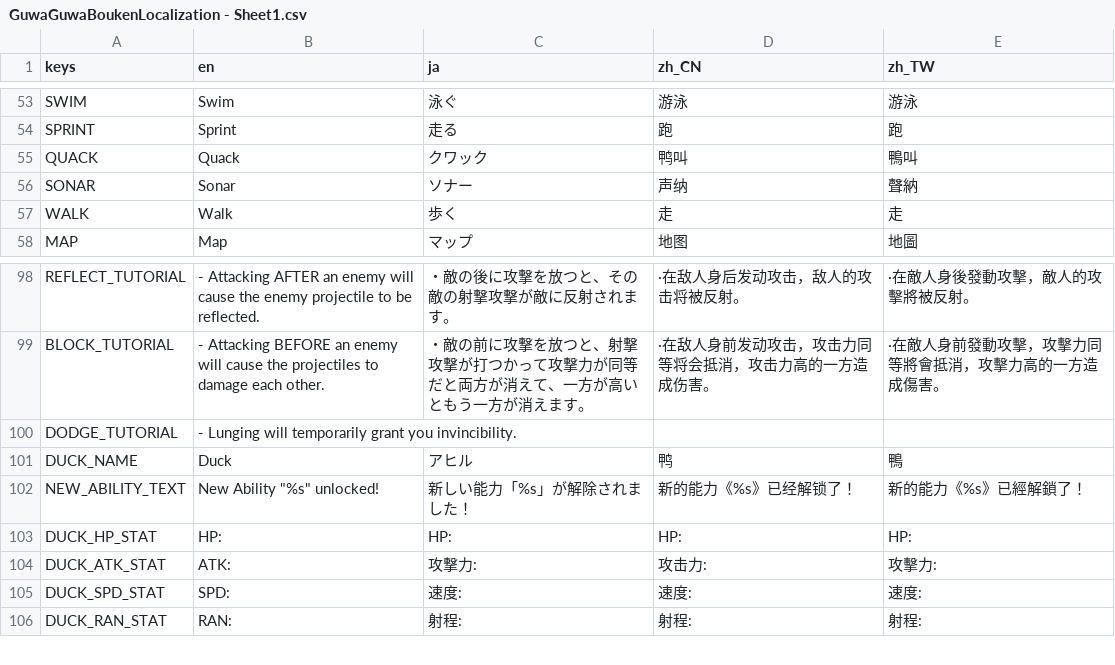
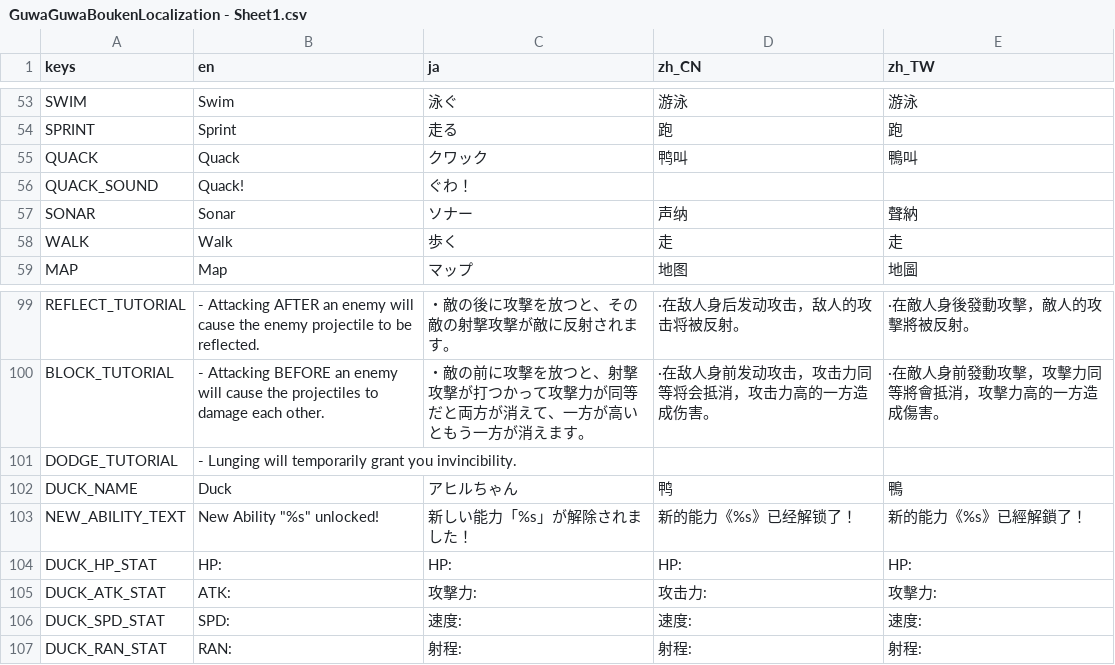
Before and after one commit to morie197/guwa-guwa-adventures, a CSV file: GuwaGuwaBoukenLocalization - Sheet1.csv, drawn as a sheet; only a part is shown, gaps mark what is left out.

```diff
--- a/GuwaGuwaBoukenLocalization - Sheet1.csv
+++ b/GuwaGuwaBoukenLocalization - Sheet1.csv
@@ -55,2 +55,3 @@ SPRINT,Sprint,走る,跑,跑
 QUACK,Quack,クワック,鸭叫,鴨叫
+QUACK_SOUND,Quack!,ぐわ！,,
 SONAR,Sonar,ソナー,声纳,聲納
@@ -100,3 +101,3 @@ BLOCK_TUTORIAL,- Attacking BEFORE an enemy will cause the projectiles to damage
 DODGE_TUTORIAL,- Lunging will temporarily grant you invincibility.,,,
-DUCK_NAME,Duck,アヒル,鸭,鴨
+DUCK_NAME,Duck,アヒルちゃん,鸭,鴨
 NEW_ABILITY_TEXT,"New Ability ""%s"" unlocked!",新しい能力「%s」が解除されました！,新的能力《%s》已经解锁了！,新的能力《%s》已經解鎖了！
```
Also changed, not shown: 18 other files.
